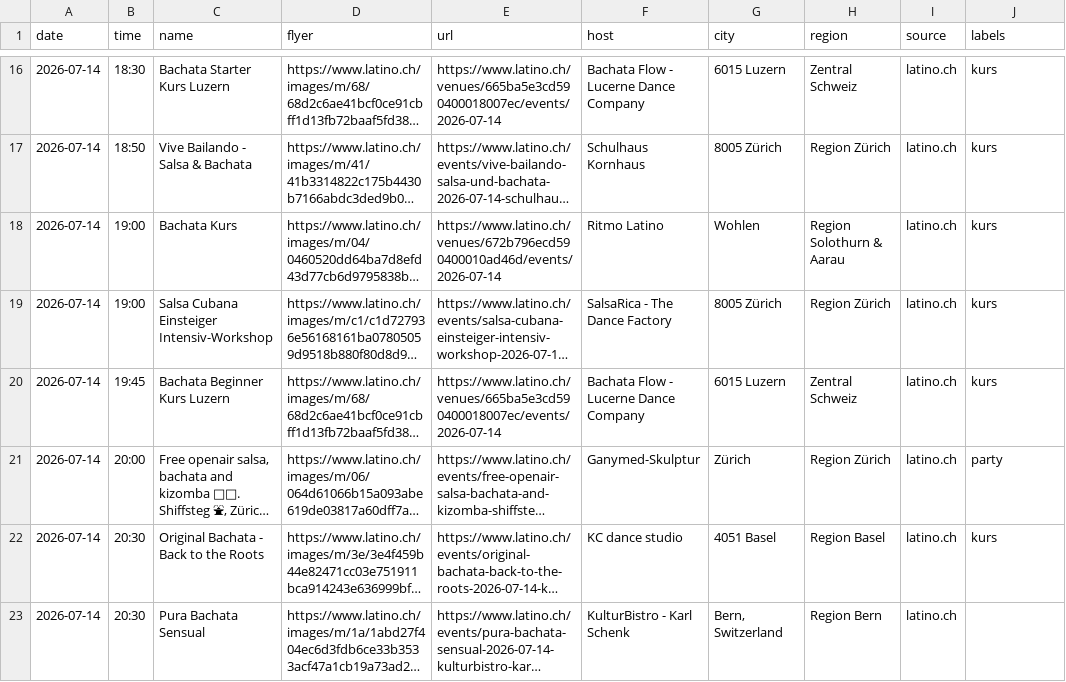
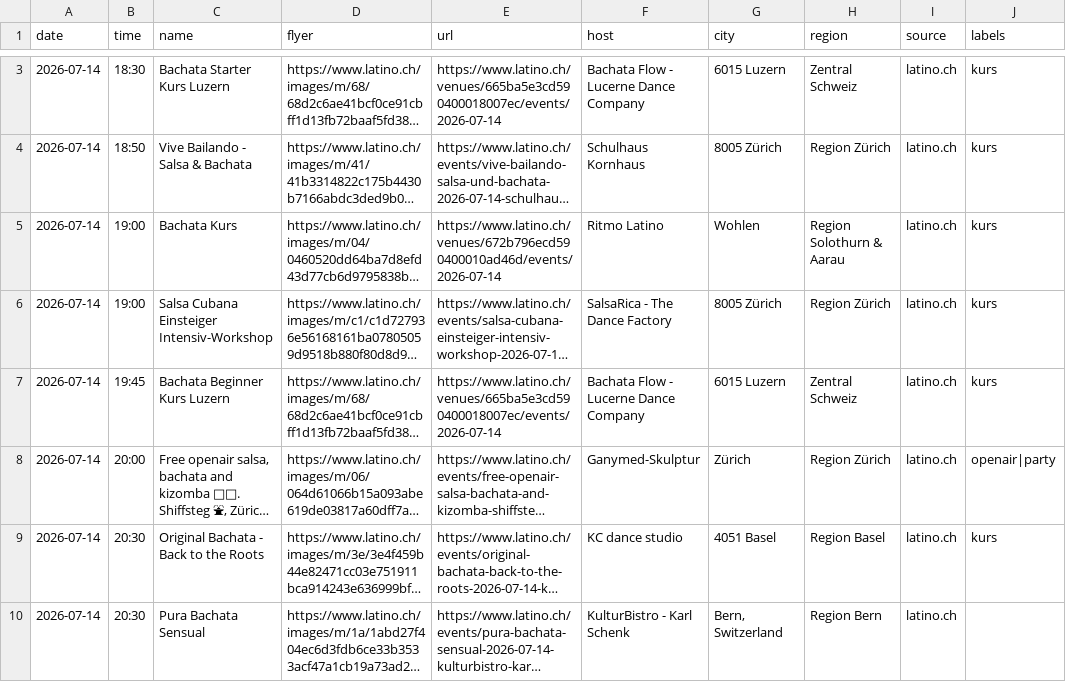
Before and after one commit to aendu/latin-events-be, a CSV file: data/events.csv, drawn as a sheet; only a part is shown, gaps mark what is left out; long unchanged cells end in …; addresses are those after the commit; the diff covers the shown part only; the diff names each change by its address in the sheet, - before the commit and + after, or states it on an @@ line.

```diff
--- a/data/events.csv
+++ b/data/events.csv
-J8 (labels): party
+J8 (labels): openair|party
```
Also changed, not shown: 6 added rows, 13 removed rows and 2 edited cells elsewhere in this file, data/events_latino_ch.csv.
